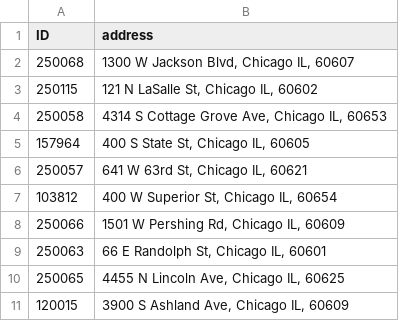
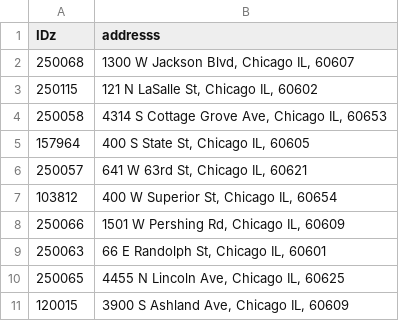
Before and after one commit to vkoves/electrify-chicago, a CSV file: src/template_buildings_to_img.csv, drawn as a sheet.

```diff
--- a/src/template_buildings_to_img.csv
+++ b/src/template_buildings_to_img.csv
@@ -1,2 +1,2 @@
-ID,address
+IDz,addresss
 250068,"1300 W Jackson Blvd, Chicago IL, 60607"
```
Also changed, not shown: 3 other files.
